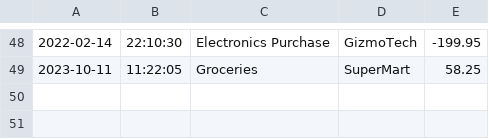
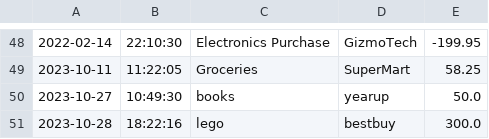
Before and after one commit to muhamrif/AccountingLedgerApplication, a CSV file: AllTransactions/hamzatransactions.csv, drawn as a sheet; only a part is shown, gaps mark what is left out; the diff names each change by its address in the sheet, - before the commit and + after, or states it on an @@ line.

```diff
--- a/AllTransactions/hamzatransactions.csv
+++ b/AllTransactions/hamzatransactions.csv
+row 50: 2023-10-27 | 10:49:30 | books | yearup | 50.0
+row 51: 2023-10-28 | 18:22:16 | lego | bestbuy | 300.0
```
Also changed, not shown: 9 other files.
